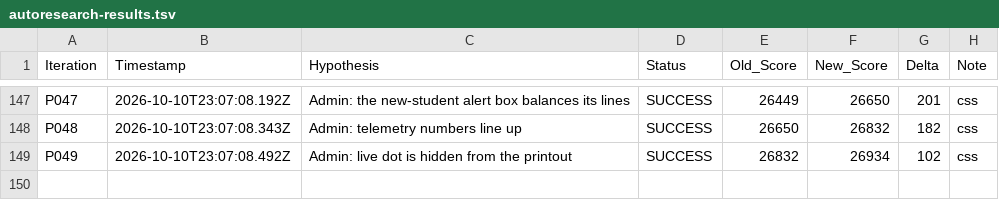
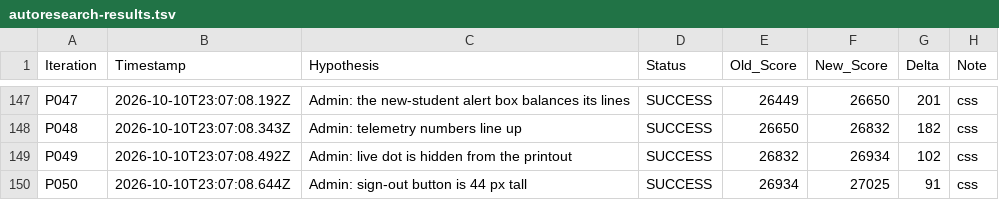
Before and after one commit to LastkingSwade/trainwithfifs-frontend, a TSV file: autoresearch-results.tsv, drawn as a sheet; only a part is shown, gaps mark what is left out.

```diff
--- a/autoresearch-results.tsv
+++ b/autoresearch-results.tsv
@@ -149 +149,2 @@ P048	2026-10-10T23:07:08.343Z	Admin: telemetry numbers line up	SUCCESS	26650	268
 P049	2026-10-10T23:07:08.492Z	Admin: live dot is hidden from the printout	SUCCESS	26832	26934	102	css
+P050	2026-10-10T23:07:08.644Z	Admin: sign-out button is 44 px tall	SUCCESS	26934	27025	91	css
```
Also changed, not shown: 1 other file.
